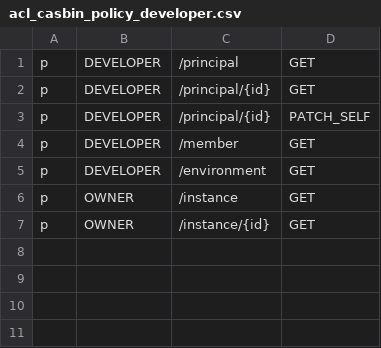
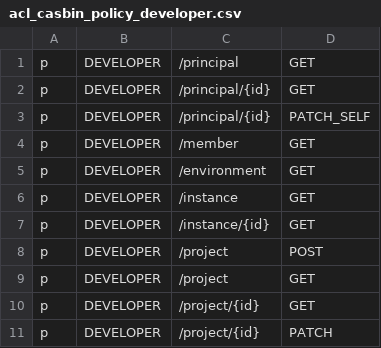
Before and after one commit to bytebase/bytebase, a CSV file: backend/server/acl_casbin_policy_developer.csv, drawn as a sheet.

Commit message:
Implement /api/project
ProjectMember related code will be added in a followup commit

```diff
--- a/backend/server/acl_casbin_policy_developer.csv
+++ b/backend/server/acl_casbin_policy_developer.csv
@@ -5,3 +5,7 @@ p, DEVELOPER, /member, GET
 p, DEVELOPER, /environment, GET
-p, OWNER, /instance, GET
-p, OWNER, /instance/{id}, GET
+p, DEVELOPER, /instance, GET
+p, DEVELOPER, /instance/{id}, GET
+p, DEVELOPER, /project, POST
+p, DEVELOPER, /project, GET
+p, DEVELOPER, /project/{id}, GET
+p, DEVELOPER, /project/{id}, PATCH
```
Also changed, not shown: backend/server/acl_casbin_policy_dba.csv, backend/server/acl_casbin_policy_owner.csv, 11 other files.
